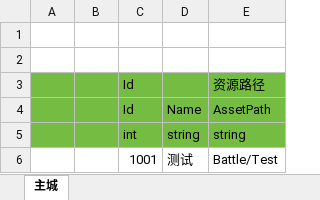
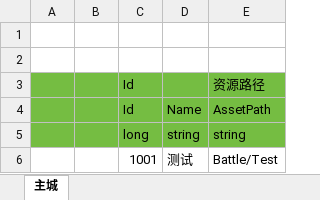
Before and after one commit to hebangyi/HebyET, an Excel workbook: Unity/Assets/Config/Excel/BattleSceneConfig.xlsx, sheet 主城, drawn as a sheet; values as stored, in another font and other column widths than the file's, no borders; the diff names each change by its address in the sheet, - before the commit and + after, or states it on an @@ line.

```diff
--- a/Unity/Assets/Config/Excel/BattleSceneConfig.xlsx (sheet 主城)
+++ b/Unity/Assets/Config/Excel/BattleSceneConfig.xlsx (sheet 主城)
-C5: int
+C5: long
```
Also changed, not shown: Unity/Assets/Config/Excel/BattleGlobalConfig.xlsx, Unity/Assets/Config/Excel/SceneConfig.xlsx, 43 other files.
